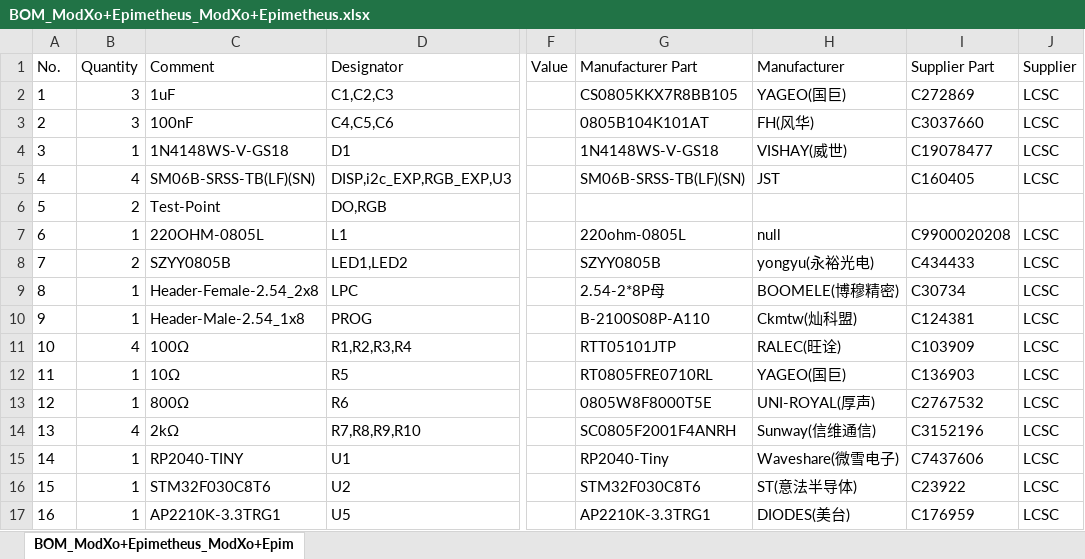
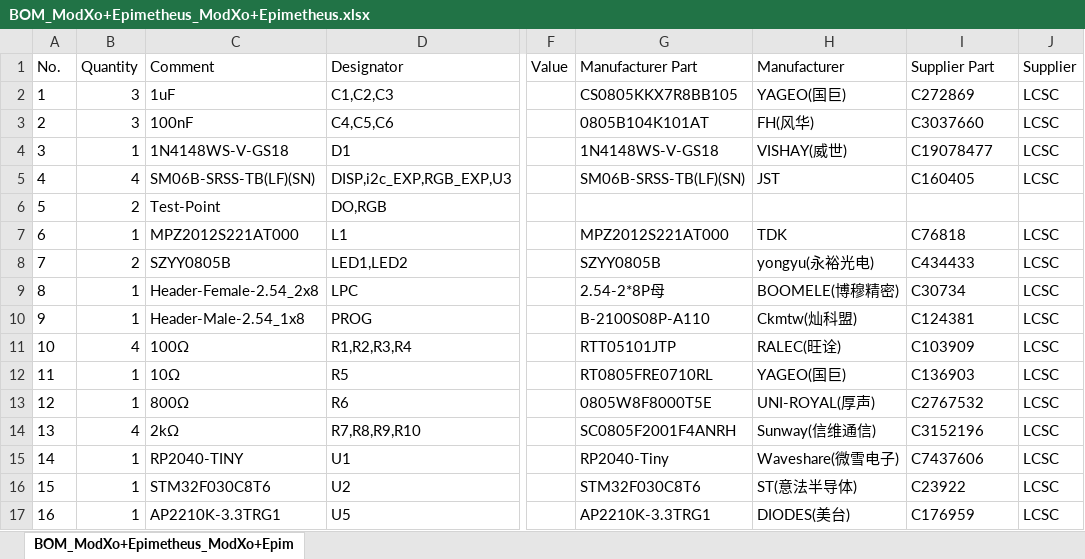
Before and after one commit to Darkone83/ModXo-RP2040-Tiny, an Excel workbook: BOM_ModXo+Epimetheus_ModXo+Epimetheus.xlsx, sheet BOM_ModXo+Epimetheus_ModXo+Epim, drawn as a sheet; only a part is shown, gaps mark what is left out; values as stored, in another font and other column widths than the file's, no borders; the diff names each change by its address in the sheet, - before the commit and + after, or states it on an @@ line.

Commit message:
Add files via upload

```diff
--- a/BOM_ModXo+Epimetheus_ModXo+Epimetheus.xlsx (sheet BOM_ModXo+Epimetheus_ModXo+Epim)
+++ b/BOM_ModXo+Epimetheus_ModXo+Epimetheus.xlsx (sheet BOM_ModXo+Epimetheus_ModXo+Epim)
-C7 (Comment): 220OHM-0805L
+C7 (Comment): MPZ2012S221AT000
-G7 (Manufacturer Part): 220ohm-0805L
+G7 (Manufacturer Part): MPZ2012S221AT000
-H7 (Manufacturer): null
+H7 (Manufacturer): TDK
-I7 (Supplier Part): C9900020208
+I7 (Supplier Part): C76818
```
